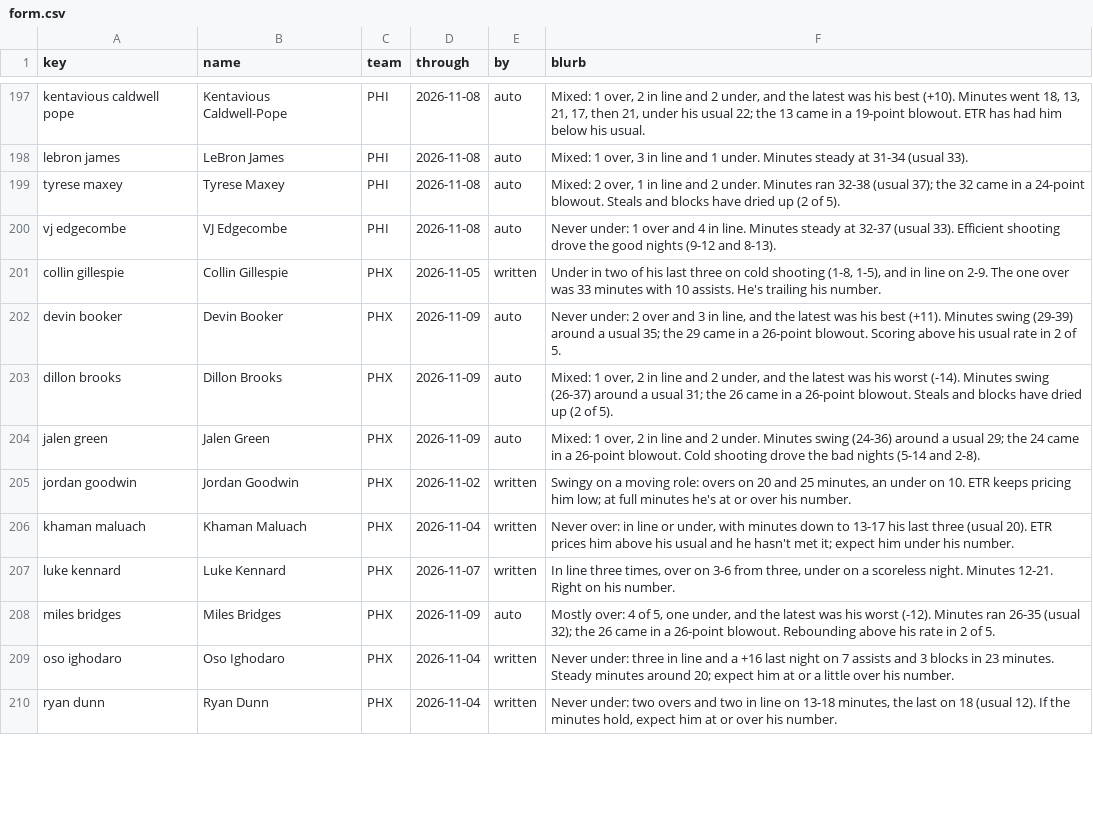
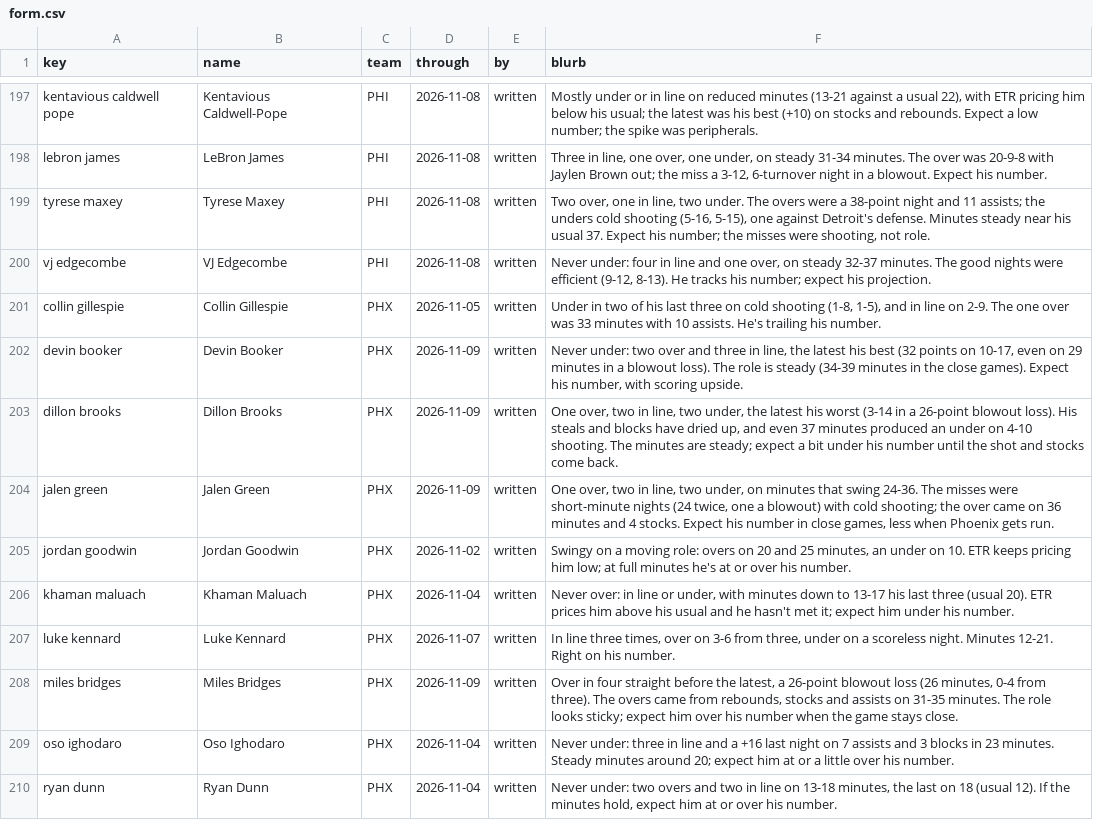
Before and after one commit to JonBoyBeats/br_rankings, a CSV file: analysis/nba/form.csv, drawn as a sheet; only a part is shown, gaps mark what is left out; the diff covers the shown part only; the diff names each change by its address in the sheet, - before the commit and + after, or states it on an @@ line.

```diff
--- a/analysis/nba/form.csv
+++ b/analysis/nba/form.csv
-E197:E200 (by): auto
+E197:E200 (by): written
-F197 (blurb): Mixed: 1 over, 2 in line and 2 under, and the latest was his best (+10). Minutes went 18, 13, 21, 17, then 21, under his usual 22; the 13 came in a 19-point blowout. ETR has had him below his usual.
+F197 (blurb): Mostly under or in line on reduced minutes (13-21 against a usual 22), with ETR pricing him below his usual; the latest was his best (+10) on stocks and rebounds. Expect a low number; the spike was peripherals.
-F198 (blurb): Mixed: 1 over, 3 in line and 1 under. Minutes steady at 31-34 (usual 33).
+F198 (blurb): Three in line, one over, one under, on steady 31-34 minutes. The over was 20-9-8 with Jaylen Brown out; the miss a 3-12, 6-turnover night in a blowout. Expect his number.
-F199 (blurb): Mixed: 2 over, 1 in line and 2 under. Minutes ran 32-38 (usual 37); the 32 came in a 24-point blowout. Steals and blocks have dried up (2 of 5).
+F199 (blurb): Two over, one in line, two under. The overs were a 38-point night and 11 assists; the unders cold shooting (5-16, 5-15), one against Detroit's defense. Minutes steady near his usual 37. Expect his number; the misses were shooting, not role.
-F200 (blurb): Never under: 1 over and 4 in line. Minutes steady at 32-37 (usual 33). Efficient shooting drove the good nights (9-12 and 8-13).
+F200 (blurb): Never under: four in line and one over, on steady 32-37 minutes. The good nights were efficient (9-12, 8-13). He tracks his number; expect his projection.
-E202:E204 (by): auto
+E202:E204 (by): written
-F202 (blurb): Never under: 2 over and 3 in line, and the latest was his best (+11). Minutes swing (29-39) around a usual 35; the 29 came in a 26-point blowout. Scoring above his usual rate in 2 of 5.
+F202 (blurb): Never under: two over and three in line, the latest his best (32 points on 10-17, even on 29 minutes in a blowout loss). The role is steady (34-39 minutes in the close games). Expect his number, with scoring upside.
-F203 (blurb): Mixed: 1 over, 2 in line and 2 under, and the latest was his worst (-14). Minutes swing (26-37) around a usual 31; the 26 came in a 26-point blowout. Steals and blocks have dried up (2 of 5).
+F203 (blurb): One over, two in line, two under, the latest his worst (3-14 in a 26-point blowout loss). His steals and blocks have dried up, and even 37 minutes produced an under on 4-10 shooting. The minutes are steady; expect a bit under his number until the shot and stocks come back.
-F204 (blurb): Mixed: 1 over, 2 in line and 2 under. Minutes swing (24-36) around a usual 29; the 24 came in a 26-point blowout. Cold shooting drove the bad nights (5-14 and 2-8).
+F204 (blurb): One over, two in line, two under, on minutes that swing 24-36. The misses were short-minute nights (24 twice, one a blowout) with cold shooting; the over came on 36 minutes and 4 stocks. Expect his number in close games, less when Phoenix gets run.
-E208 (by): auto
+E208 (by): written
-F208 (blurb): Mostly over: 4 of 5, one under, and the latest was his worst (-12). Minutes ran 26-35 (usual 32); the 26 came in a 26-point blowout. Rebounding above his rate in 2 of 5.
+F208 (blurb): Over in four straight before the latest, a 26-point blowout loss (26 minutes, 0-4 from three). The overs came from rebounds, stocks and assists on 31-35 minutes. The role looks sticky; expect him over his number when the game stays close.
```
Also changed, not shown: 126 edited cells elsewhere in this file, analysis/nba/takes/2026-11-10_recent.csv, 1 other file.
